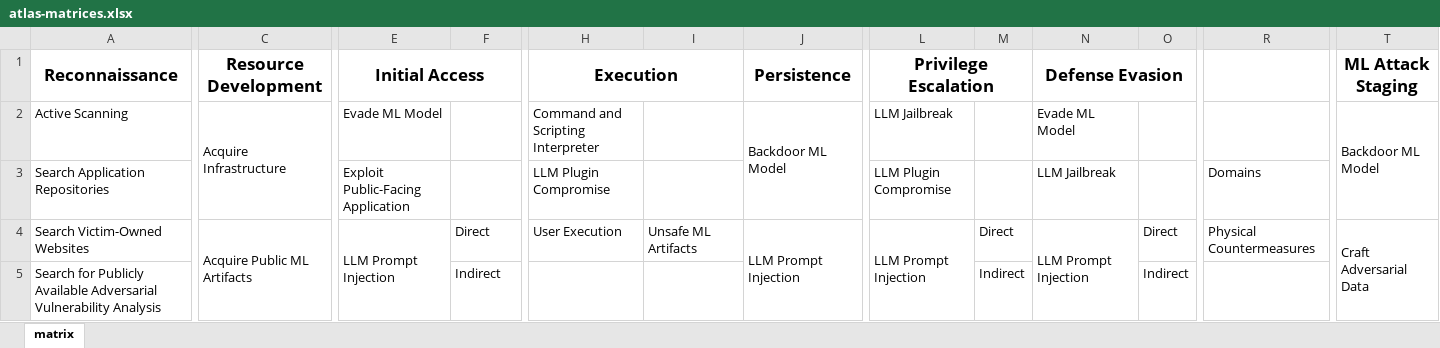
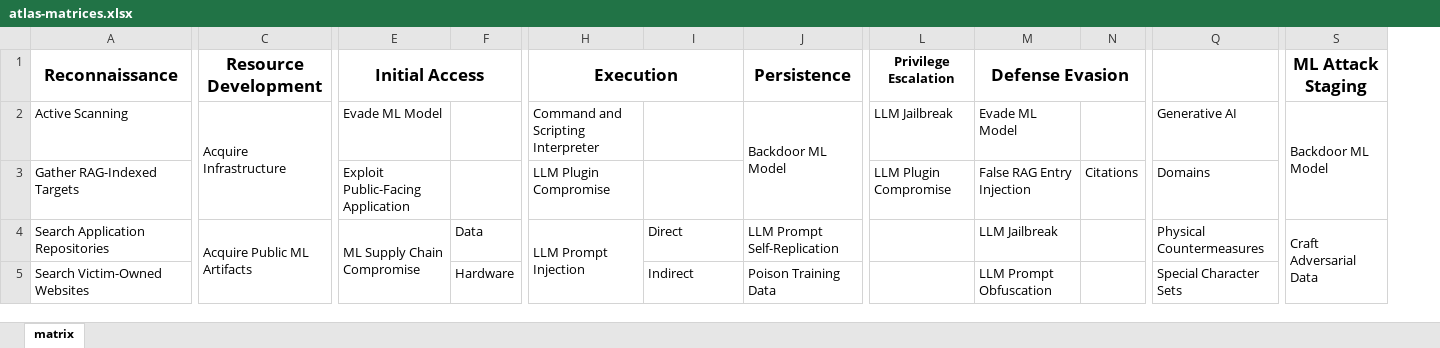
Before and after one commit to mitre-atlas/atlas-website, an Excel workbook: public/excel-files/atlas-matrices.xlsx, sheet matrix, drawn as a sheet; only a part is shown, gaps mark what is left out; values as stored, in another font and other column widths than the file's, no borders; removed rows and columns are numbered as before the commit, all else as after; rows hold the shown columns only; the diff covers the shown part only; the diff names each change by its address in the sheet, - before the commit and + after, or states it on an @@ line.

```diff
--- a/public/excel-files/atlas-matrices.xlsx (sheet matrix)
+++ b/public/excel-files/atlas-matrices.xlsx (sheet matrix)
-column M, row 4: Direct
-column O, row 4: Direct
+column N, row 3: Citations
@@ L1 text size: smaller @@
-L1:M1 merged
-Q2: (empty)
+Q2: Generative AI
-A3 (Reconnaissance): Search Application Repositories
+A3 (Reconnaissance): Gather RAG-Indexed Targets
-M3 (Defense Evasion): LLM Jailbreak
+M3 (Defense Evasion): False RAG Entry Injection
-A4 (Reconnaissance): Search Victim-Owned Websites
+A4 (Reconnaissance): Search Application Repositories
-E4 (Initial Access): LLM Prompt Injection
+E4 (Initial Access): ML Supply Chain Compromise
-E4:E5 merged
+E4:E7 merged
-F4: Direct
+F4: Data
-H4 (Execution): User Execution
+H4 (Execution): LLM Prompt Injection
+H4:H5 merged
-I4: Unsafe ML Artifacts
+I4: Direct
-J4 (Persistence): LLM Prompt Injection
+J4 (Persistence): LLM Prompt Self-Replication
-J4:J5 merged
-L4 (Privilege Escalation): LLM Prompt Injection
+L4 (Privilege Escalation): (empty)
-L4:L5 merged
-M4 (Defense Evasion): LLM Prompt Injection
+M4 (Defense Evasion): LLM Jailbreak
-N4:N5 merged
-T4:T8 merged
+S4:S8 merged
-row 5: Search for Publicly Available Adversarial Vulnerability Analysis |  |  | Indirect |  |  |  |  | Indirect |  | Indirect
+row 5: Search Victim-Owned Websites |  |  | Hardware |  | Indirect | Poison Training Data |  | LLM Prompt Obfuscation |  | Special Character Sets
```
Also changed, not shown: 3 added rows, 1 removed row, 36 edited cells and merged cells elsewhere in this sheet, public/excel-files/atlas-mitigations.xlsx, public/excel-files/atlas-tactics.xlsx, 10 other files.
